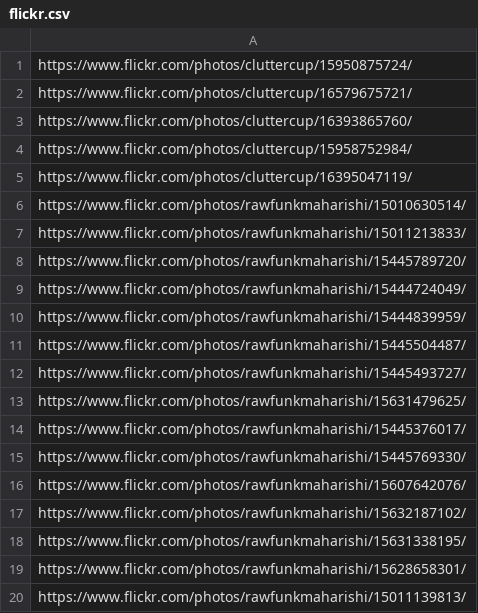
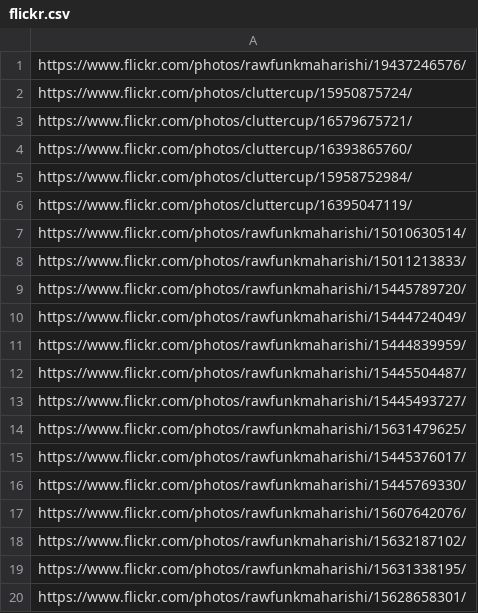
Before and after one commit to rawfunkmaharishi/rawfunkmaharishi.github.io, a CSV file: _sources/flickr.csv, drawn as a sheet; removed rows and columns are numbered as before the commit, all else as after; the diff names each change by its address in the sheet, - before the commit and + after, or states it on an @@ line.

Commit message:
New photo

```diff
--- a/_sources/flickr.csv
+++ b/_sources/flickr.csv
+row 1: https://www.flickr.com/photos/rawfunkmaharishi/19437246576/
-row 20: https://www.flickr.com/photos/rawfunkmaharishi/15011139813/
```
Also changed, not shown: 2 other files.
